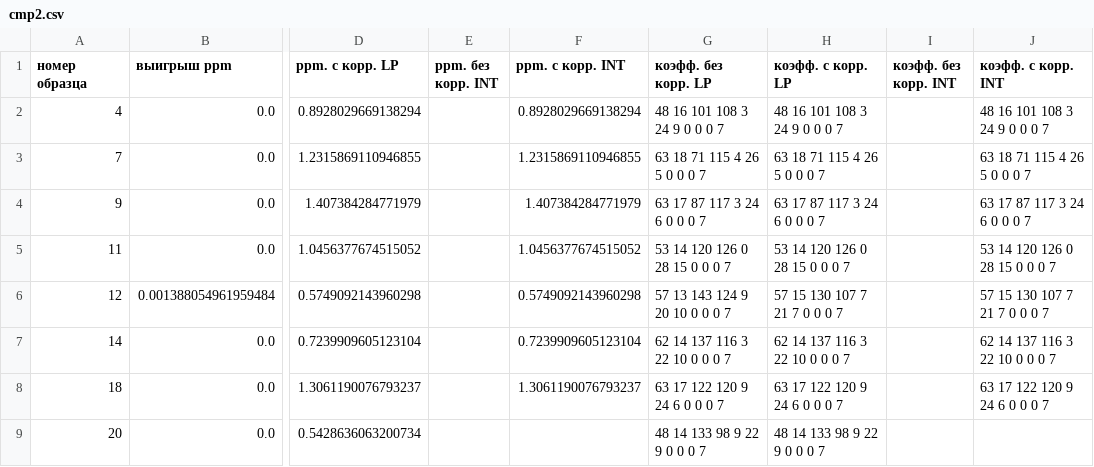
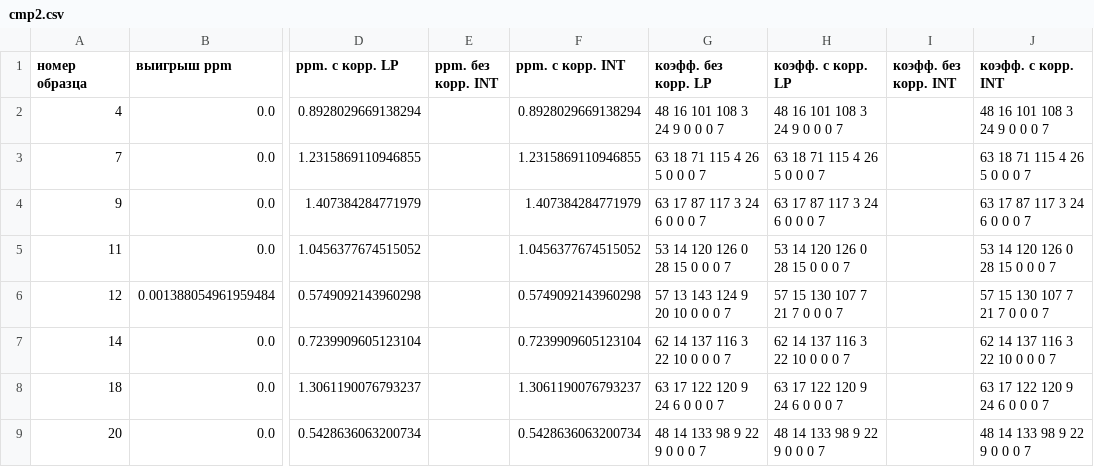
Before and after one commit to nadezhin/thermocompensation, a CSV file: example/150601V15/cmp2.csv, drawn as a sheet; only a part is shown, gaps mark what is left out; the diff names each change by its address in the sheet, - before the commit and + after, or states it on an @@ line.

```diff
--- a/example/150601V15/cmp2.csv
+++ b/example/150601V15/cmp2.csv
-F9 (ppm. с корр. INT): (empty)
+F9 (ppm. с корр. INT): 0.5428636063200734
-J9 (коэфф. с корр. INT): (empty)
+J9 (коэфф. с корр. INT): 48 14 133 98 9 22 9 0 0 0 7
```
Also changed, not shown: example/150601V15/cmp1.csv, example/160202-GOLD-40+70/cmp1.csv, 6 other files.
